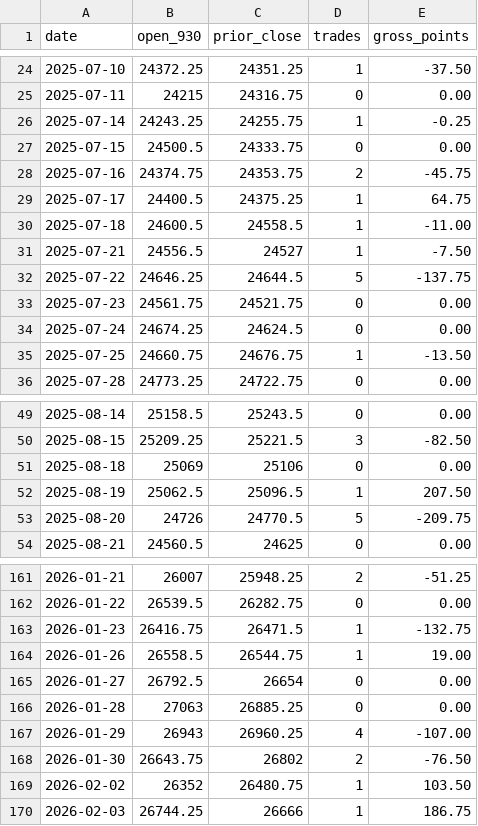
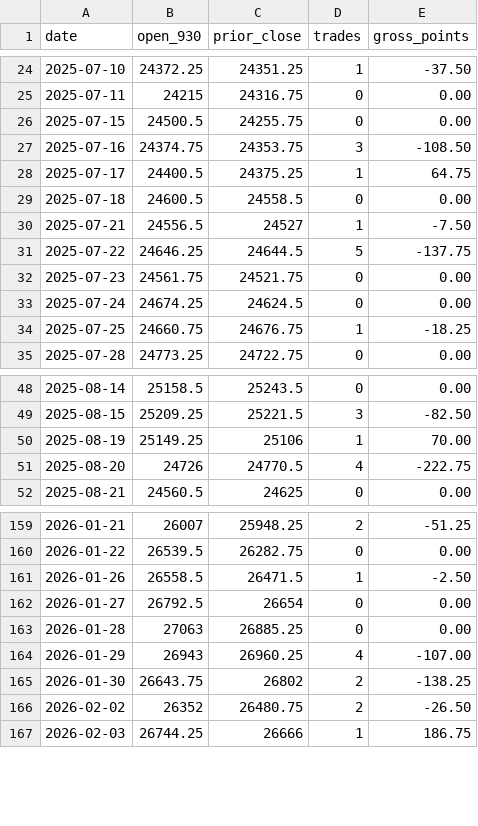
Before and after one commit to Linderwow/NoiseArea, a CSV file: nt8/agent_exports/NoiseArea_days_MNQ_strategy_Sim101.csv, drawn as a sheet; only a part is shown, gaps mark what is left out; the diff covers the shown part only.

Commit message:
Auto-sync from live: 9 file(s) - NoiseArea_checks_live_MNQ_strategy_Sim101.csv, NoiseArea_days_MNQ_strategy_Sim101.csv, NoiseArea_events_MNQ_Sim101.txt, NoiseArea_trades_MNQ_Sim101_20261023_102105.csv, NoiseArea_trades_MNQ_Sim101_20261023_110339.csv, clock_offset.csv, watchdog_log.csv, NinjaTrader Brokerage Default.xml (+1 more)
Verified before commit: secrets, sync corruption, python/json, append-only ledgers.
Committed by tools/autopush.py.

```diff
--- a/nt8/agent_exports/NoiseArea_days_MNQ_strategy_Sim101.csv
+++ b/nt8/agent_exports/NoiseArea_days_MNQ_strategy_Sim101.csv
@@ -25,7 +25,6 @@ date,open_930,prior_close,trades,gross_points
 2025-07-11,24215,24316.75,0,0.00
-2025-07-14,24243.25,24255.75,1,-0.25
-2025-07-15,24500.5,24333.75,0,0.00
-2025-07-16,24374.75,24353.75,2,-45.75
+2025-07-15,24500.5,24255.75,0,0.00
+2025-07-16,24374.75,24353.75,3,-108.50
 2025-07-17,24400.5,24375.25,1,64.75
-2025-07-18,24600.5,24558.5,1,-11.00
+2025-07-18,24600.5,24558.5,0,0.00
 2025-07-21,24556.5,24527,1,-7.50
@@ -34,3 +33,3 @@ date,open_930,prior_close,trades,gross_points
 2025-07-24,24674.25,24624.5,0,0.00
-2025-07-25,24660.75,24676.75,1,-13.50
+2025-07-25,24660.75,24676.75,1,-18.25
 2025-07-28,24773.25,24722.75,0,0.00
@@ -50,5 +49,4 @@ date,open_930,prior_close,trades,gross_points
 2025-08-15,25209.25,25221.5,3,-82.50
-2025-08-18,25069,25106,0,0.00
-2025-08-19,25062.5,25096.5,1,207.50
-2025-08-20,24726,24770.5,5,-209.75
+2025-08-19,25149.25,25106,1,70.00
+2025-08-20,24726,24770.5,4,-222.75
 2025-08-21,24560.5,24625,0,0.00
@@ -162,4 +160,3 @@ date,open_930,prior_close,trades,gross_points
 2026-01-22,26539.5,26282.75,0,0.00
-2026-01-23,26416.75,26471.5,1,-132.75
-2026-01-26,26558.5,26544.75,1,19.00
+2026-01-26,26558.5,26471.5,1,-2.50
 2026-01-27,26792.5,26654,0,0.00
@@ -167,4 +164,4 @@ date,open_930,prior_close,trades,gross_points
 2026-01-29,26943,26960.25,4,-107.00
-2026-01-30,26643.75,26802,2,-76.50
-2026-02-02,26352,26480.75,1,103.50
+2026-01-30,26643.75,26802,2,-138.25
+2026-02-02,26352,26480.75,2,-26.50
 2026-02-03,26744.25,26666,1,186.75
```
Also changed, not shown: 4 edited cells elsewhere in this file, nt8/agent_exports/NoiseArea_checks_live_MNQ_strategy_Sim101.csv, nt8/agent_exports/records/clock_offset.csv, 6 other files.
